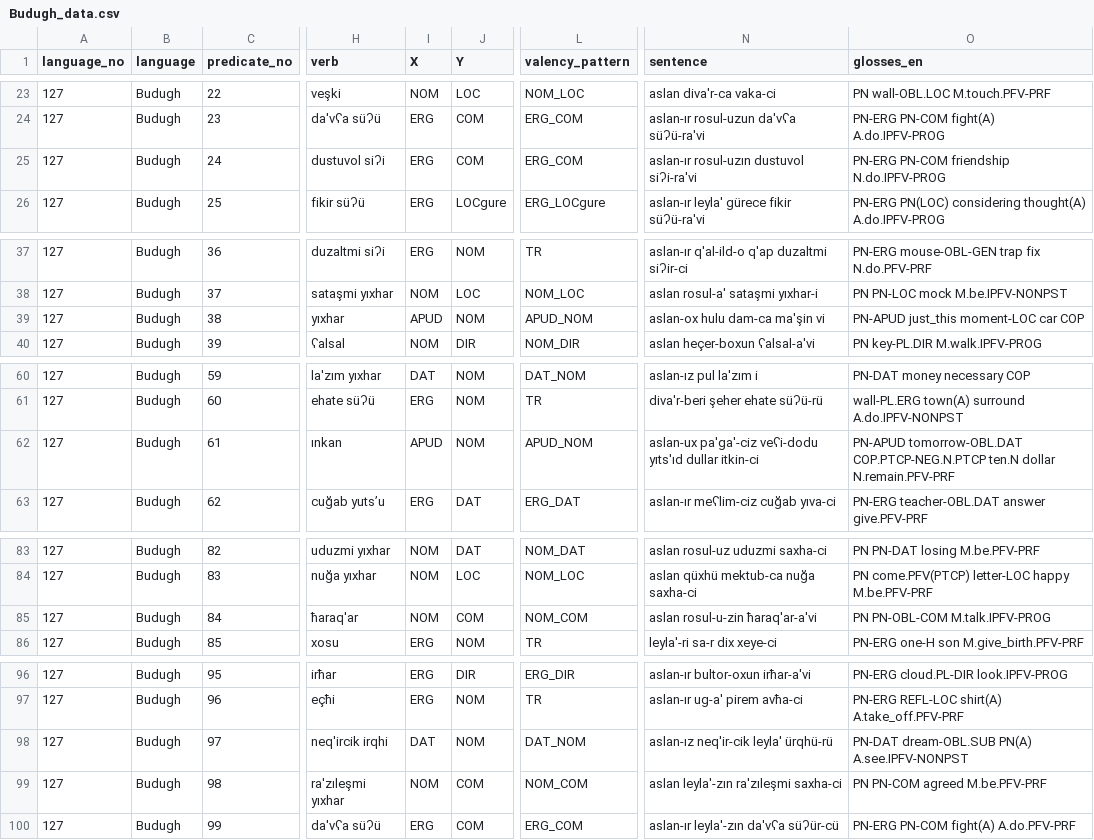
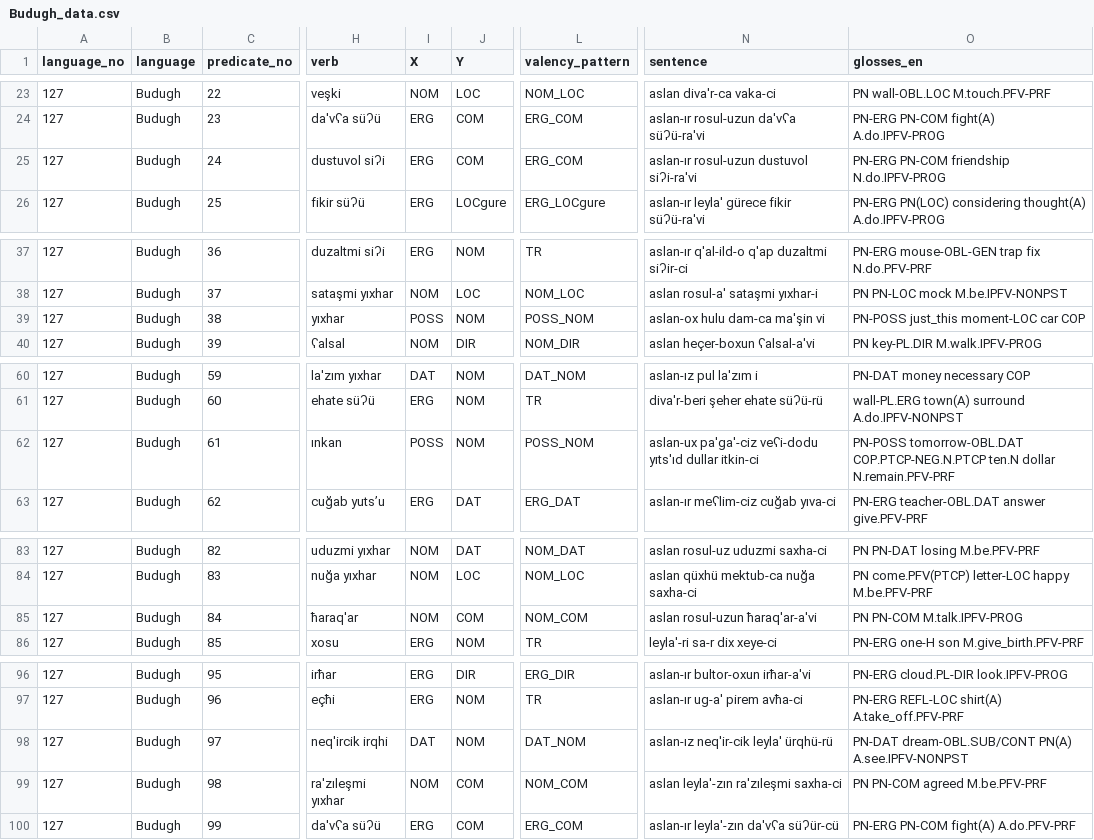
Before and after one commit to macleginn/bivaltyp, a CSV file: data/langtables/Budugh_data.csv, drawn as a sheet; only a part is shown, gaps mark what is left out; the diff names each change by its address in the sheet, - before the commit and + after, or states it on an @@ line.

Commit message:
Add files via upload

```diff
--- a/data/langtables/Budugh_data.csv
+++ b/data/langtables/Budugh_data.csv
-N25 (sentence): aslan-ır rosul-uzın dustuvol siʔi-ra'vi
+N25 (sentence): aslan-ır rosul-uzun dustuvol siʔi-ra'vi
-I39 (X): APUD
+I39 (X): POSS
-L39 (valency_pattern): APUD_NOM
+L39 (valency_pattern): POSS_NOM
-O39 (glosses_en): PN-APUD just_this moment-LOC car COP
+O39 (glosses_en): PN-POSS just_this moment-LOC car COP
-I62 (X): APUD
+I62 (X): POSS
-L62 (valency_pattern): APUD_NOM
+L62 (valency_pattern): POSS_NOM
-O62 (glosses_en): PN-APUD tomorrow-OBL.DAT COP.PTCP-NEG.N.PTCP…
+O62 (glosses_en): PN-POSS tomorrow-OBL.DAT COP.PTCP-NEG.N.PTCP…
-N85 (sentence): aslan rosul-u-zin ħaraq'ar-a'vi
+N85 (sentence): aslan rosul-uzun ħaraq'ar-a'vi
-O85 (glosses_en): PN PN-OBL-COM M.talk.IPFV-PROG
+O85 (glosses_en): PN PN-COM M.talk.IPFV-PROG
-O98 (glosses_en): PN-DAT dream-OBL.SUB PN(A) A.see.IPFV-NONPST
+O98 (glosses_en): PN-DAT dream-OBL.SUB/CONT PN(A) A.see.IPFV-NONPST
```
